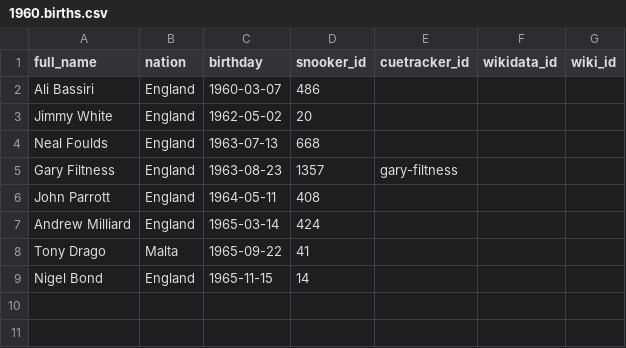
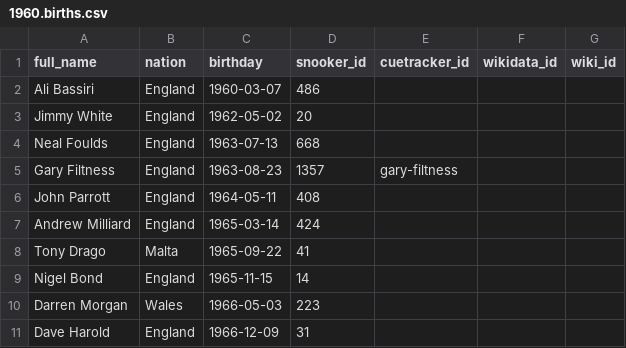
Before and after one commit to dreamerminsk/wiki-langs, a CSV file: players/1960.births.csv, drawn as a sheet.

Commit message:
Update 1960.births.csv

```diff
--- a/players/1960.births.csv
+++ b/players/1960.births.csv
@@ -9 +9,3 @@ Tony Drago,Malta,1965-09-22,41,,,
 Nigel Bond,England,1965-11-15,14,,,
+Darren Morgan,Wales,1966-05-03,223,,,
+Dave Harold,England,1966-12-09,31,,,
```
